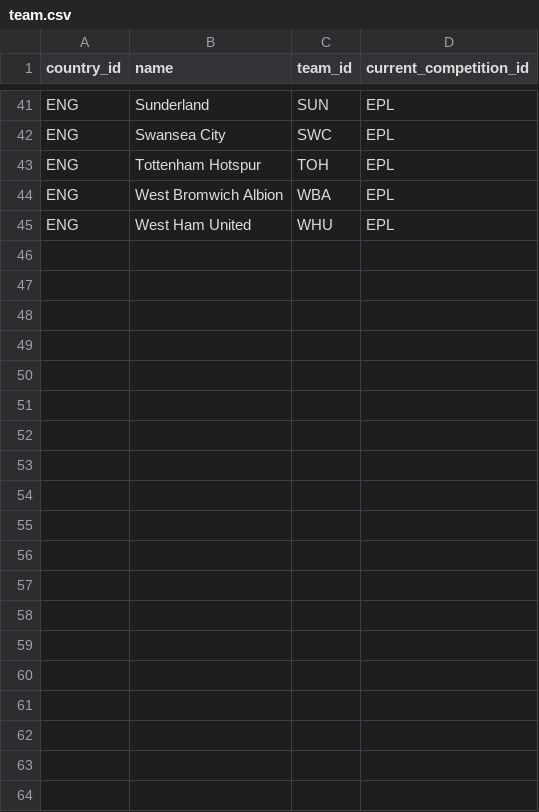
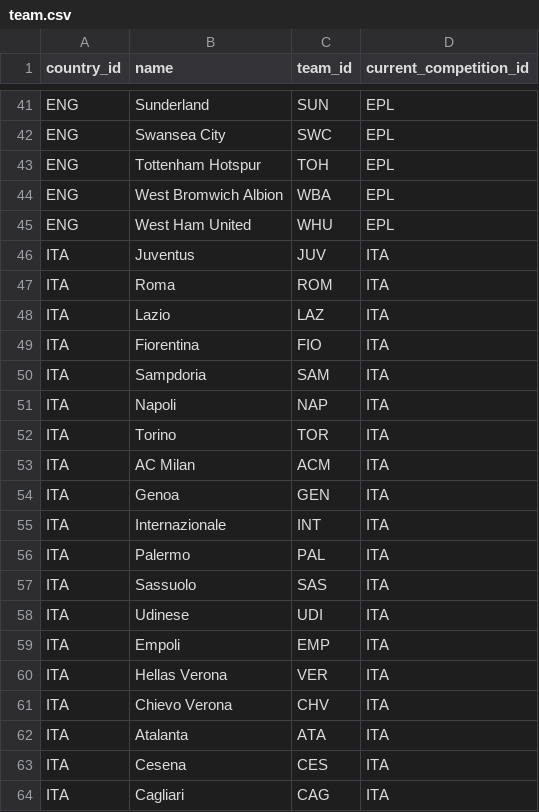
Before and after one commit to kevinjqiu/goal, a CSV file: seed/team.csv, drawn as a sheet; only a part is shown, gaps mark what is left out; the diff covers the shown part only.

Commit message:
New country

```diff
--- a/seed/team.csv
+++ b/seed/team.csv
@@ -45 +45,20 @@ ENG,West Bromwich Albion,WBA,EPL
 ENG,West Ham United,WHU,EPL
+ITA,Juventus,JUV,ITA
+ITA,Roma,ROM,ITA
+ITA,Lazio,LAZ,ITA
+ITA,Fiorentina,FIO,ITA
+ITA,Sampdoria,SAM,ITA
+ITA,Napoli,NAP,ITA
+ITA,Torino,TOR,ITA
+ITA,AC Milan,ACM,ITA
+ITA,Genoa,GEN,ITA
+ITA,Internazionale,INT,ITA
+ITA,Palermo,PAL,ITA
+ITA,Sassuolo,SAS,ITA
+ITA,Udinese,UDI,ITA
+ITA,Empoli,EMP,ITA
+ITA,Hellas Verona,VER,ITA
+ITA,Chievo Verona,CHV,ITA
+ITA,Atalanta,ATA,ITA
+ITA,Cesena,CES,ITA
+ITA,Cagliari,CAG,ITA
```
Also changed, not shown: 23 added rows elsewhere in this file, 5 other files.
